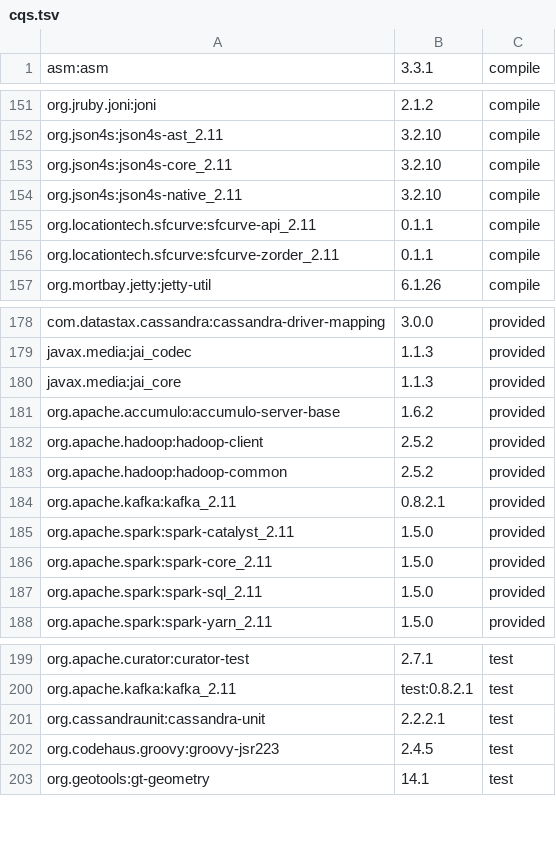
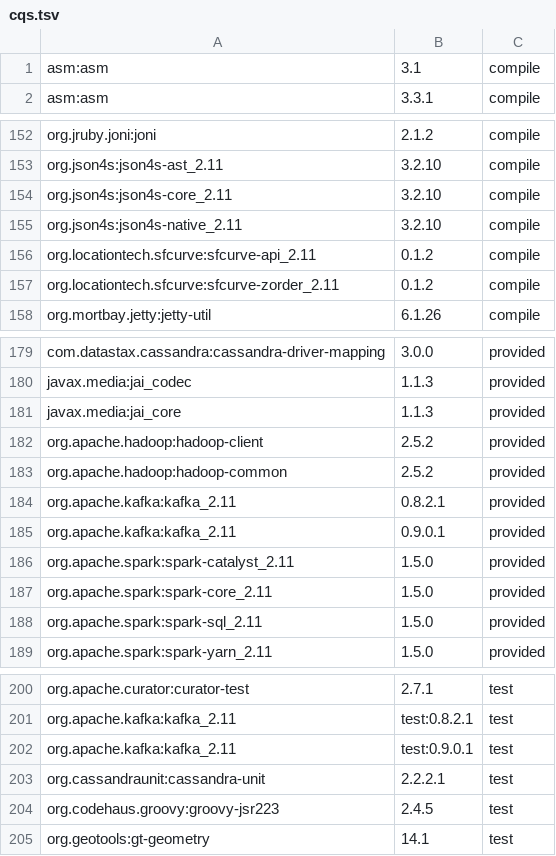
Before and after one commit to locationtech/geomesa, a TSV file: build/cqs.tsv, drawn as a sheet; only a part is shown, gaps mark what is left out.

Commit message:
GEOMESA-1174 Support kafka 0.9.0.1
* Adds module for kafka datastore that works with kafka 0.9
* Adds module for kafka gs plugin that works with kafka 0.9

Signed-off-by: David Seapy <ddseapy@ccri.com>

```diff
--- a/build/cqs.tsv
+++ b/build/cqs.tsv
@@ -1 +1,2 @@
+asm:asm	3.1	compile
 asm:asm	3.3.1	compile
@@ -154,4 +155,4 @@ org.json4s:json4s-core_2.11	3.2.10	compile
 org.json4s:json4s-native_2.11	3.2.10	compile
-org.locationtech.sfcurve:sfcurve-api_2.11	0.1.1	compile
-org.locationtech.sfcurve:sfcurve-zorder_2.11	0.1.1	compile
+org.locationtech.sfcurve:sfcurve-api_2.11	0.1.2	compile
+org.locationtech.sfcurve:sfcurve-zorder_2.11	0.1.2	compile
 org.mortbay.jetty:jetty-util	6.1.26	compile
@@ -180,3 +181,2 @@ javax.media:jai_codec	1.1.3	provided
 javax.media:jai_core	1.1.3	provided
-org.apache.accumulo:accumulo-server-base	1.6.2	provided
 org.apache.hadoop:hadoop-client	2.5.2	provided
@@ -184,2 +184,3 @@ org.apache.hadoop:hadoop-common	2.5.2	provided
 org.apache.kafka:kafka_2.11	0.8.2.1	provided
+org.apache.kafka:kafka_2.11	0.9.0.1	provided
 org.apache.spark:spark-catalyst_2.11	1.5.0	provided
@@ -200,2 +201,3 @@ org.apache.curator:curator-test	2.7.1	test
 org.apache.kafka:kafka_2.11	test:0.8.2.1	test
+org.apache.kafka:kafka_2.11	test:0.9.0.1	test
 org.cassandraunit:cassandra-unit	2.2.2.1	test
```
Also changed, not shown: 46 other files.
